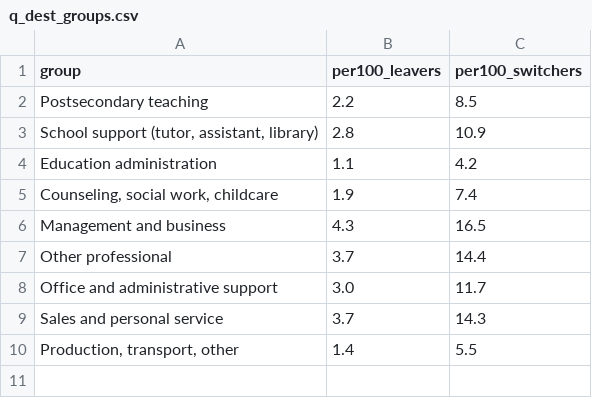
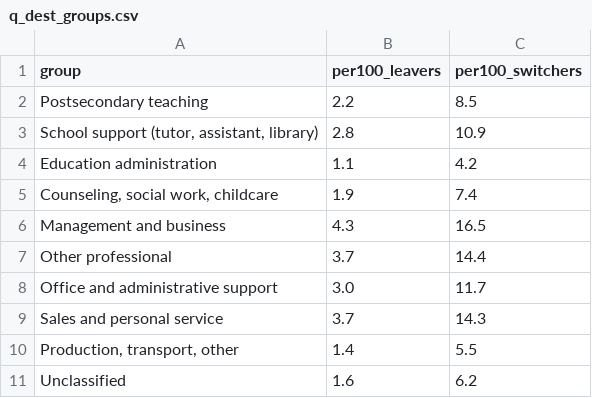
Before and after one commit to jedr1-ship-it/Alternative-Pathways----Quant, a CSV file: outputs/q_dest_groups.csv, drawn as a sheet; the diff names each change by its address in the sheet, - before the commit and + after, or states it on an @@ line.

```diff
--- a/outputs/q_dest_groups.csv
+++ b/outputs/q_dest_groups.csv
+row 11: Unclassified | 1.6 | 6.2
```
Also changed, not shown: outputs/p_series.csv, 21 other files.
